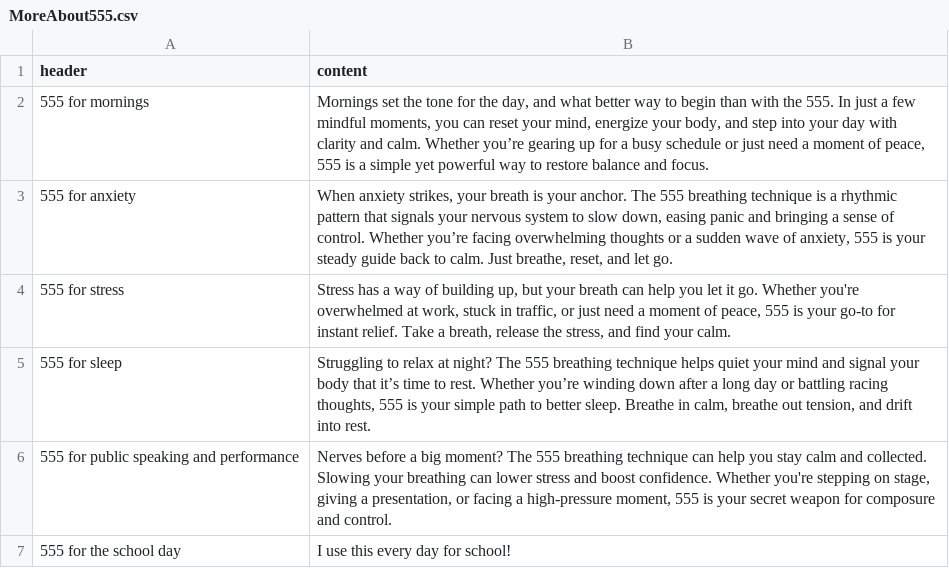
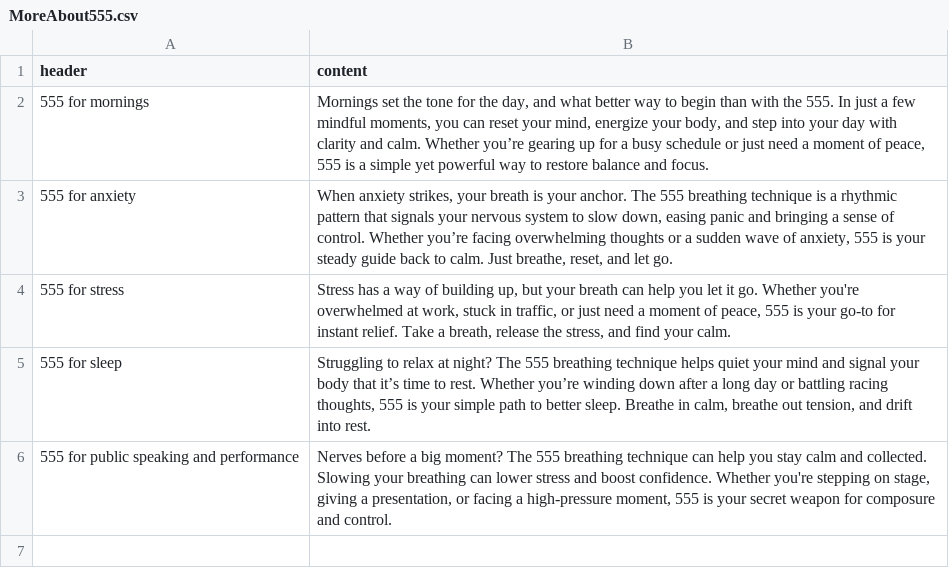
Before and after one commit to ajaphid/Dr-Rows-555, a CSV file: public/MoreAbout555.csv, drawn as a sheet.

Commit message:
Update MoreAbout555.csv

```diff
--- a/public/MoreAbout555.csv
+++ b/public/MoreAbout555.csv
@@ -6,2 +6 @@ header,content
 "555 for public speaking and performance","Nerves before a big moment? The 555 breathing technique can help you stay calm and collected. Slowing your breathing can lower stress and boost confidence. Whether you're stepping on stage, giving a presentation, or facing a high-pressure moment, 555 is your secret weapon for composure and control."
-"555 for the school day","I use this every day for school!"
```
